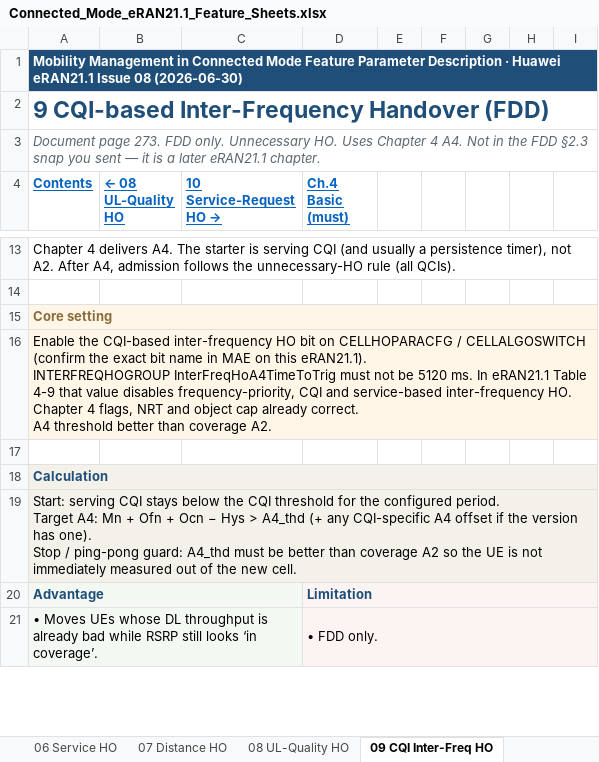
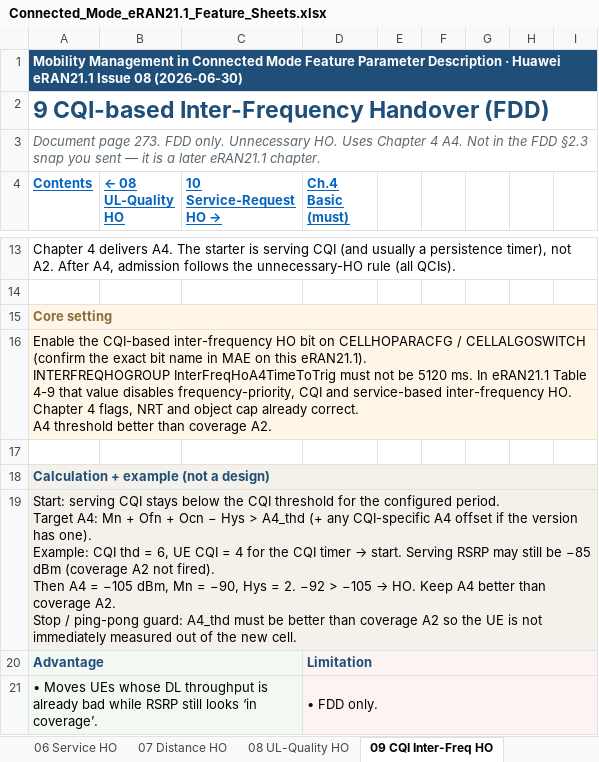
Before and after one commit to miles4482/5G-RAN-Feature-and-parameter-Doc, an Excel workbook: docs/4G_LTE_Mobility_Management/Connected_Mode_eRAN21.1_Feature_Sheets.xlsx, sheet 09 CQI Inter-Freq HO, drawn as a sheet; only a part is shown, gaps mark what is left out; values as stored, in another font and other column widths than the file's, no borders; ↵ is a line break in a cell; the diff names each change by its address in the sheet, - before the commit and + after, or states it on an @@ line.

```diff
--- a/docs/4G_LTE_Mobility_Management/Connected_Mode_eRAN21.1_Feature_Sheets.xlsx (sheet 09 CQI Inter-Freq HO)
+++ b/docs/4G_LTE_Mobility_Management/Connected_Mode_eRAN21.1_Feature_Sheets.xlsx (sheet 09 CQI Inter-Freq HO)
-A18 (Contents): Calculation
+A18 (Contents): Calculation + example (not a design)
@@ A19 (Contents): …has one). ↵ Stop /… → …has one). ↵ Example: CQI thd = 6, UE CQI = 4 for the CQI timer → start. Serving RSRP may still be −85 dBm (coverage A2 not fired). ↵ Then A4 = −105 dBm, Mn = −90, Hys = 2. −92 > −105 → HO. Keep A4 better than coverage A2. ↵ Stop /… @@
```
Also changed, not shown: sheet 04 Basic Functions, sheet 05 Coverage HO, sheet 06 Service HO, sheet 12 Speed-based HO, sheet 10 Service-Request HO, sheet 07 Distance HO, 3 more sheets, 3 other files.
